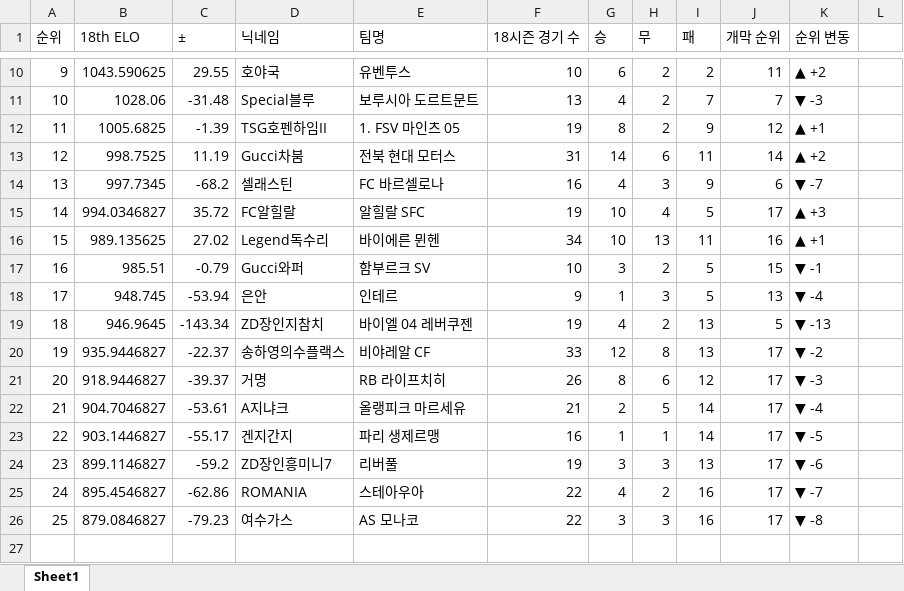
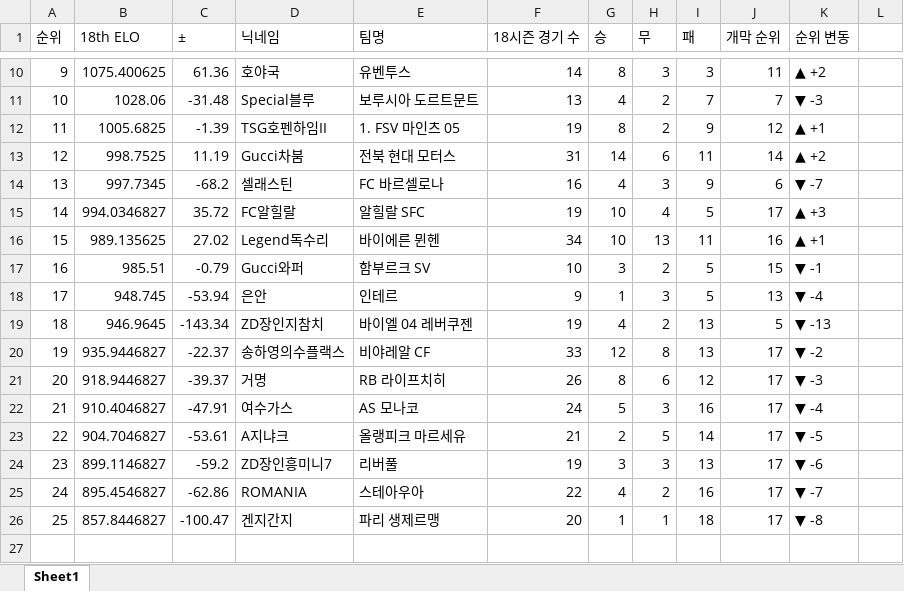
Before and after one commit to xldyxl/all-star-league, an Excel workbook: Ranking_Data.xlsx, sheet Sheet1, drawn as a sheet; only a part is shown, gaps mark what is left out; values as stored, in another font and other column widths than the file's, no borders; the diff covers the shown part only; the diff names each change by its address in the sheet, - before the commit and + after, or states it on an @@ line.

```diff
--- a/Ranking_Data.xlsx (sheet Sheet1)
+++ b/Ranking_Data.xlsx (sheet Sheet1)
-B10 (18th ELO): 1043.590625
+B10 (18th ELO): 1075.400625
-C10 (±): 29.55
+C10 (±): 61.36
-F10 (18시즌 경기 수): 10
+F10 (18시즌 경기 수): 14
-G10 (승): 6
+G10 (승): 8
-H10 (무): 2
+H10 (무): 3
-I10 (패): 2
+I10 (패): 3
-B22 (18th ELO): 904.7046827
+B22 (18th ELO): 910.4046827
-C22 (±): -53.61
+C22 (±): -47.91
-D22 (닉네임): A지냐크
+D22 (닉네임): 여수가스
-E22 (팀명): 올랭피크 마르세유
+E22 (팀명): AS 모나코
-F22 (18시즌 경기 수): 21
+F22 (18시즌 경기 수): 24
-G22 (승): 2
+G22 (승): 5
-H22 (무): 5
+H22 (무): 3
-I22 (패): 14
+I22 (패): 16
-B23 (18th ELO): 903.1446827
+B23 (18th ELO): 904.7046827
-C23 (±): -55.17
+C23 (±): -53.61
-D23 (닉네임): 겐지간지
+D23 (닉네임): A지냐크
-E23 (팀명): 파리 생제르맹
+E23 (팀명): 올랭피크 마르세유
-F23 (18시즌 경기 수): 16
+F23 (18시즌 경기 수): 21
-G23 (승): 1
+G23 (승): 2
-H23 (무): 1
+H23 (무): 5
-B26 (18th ELO): 879.0846827
+B26 (18th ELO): 857.8446827
-C26 (±): -79.23
+C26 (±): -100.47
-D26 (닉네임): 여수가스
+D26 (닉네임): 겐지간지
-E26 (팀명): AS 모나코
+E26 (팀명): 파리 생제르맹
-F26 (18시즌 경기 수): 22
+F26 (18시즌 경기 수): 20
-G26 (승): 3
+G26 (승): 1
-H26 (무): 3
+H26 (무): 1
-I26 (패): 16
+I26 (패): 18
```
Also changed, not shown: 28 edited cells elsewhere in this sheet, API데이터_경기_득점_및_도움_기록.xlsx, 11 other files.
